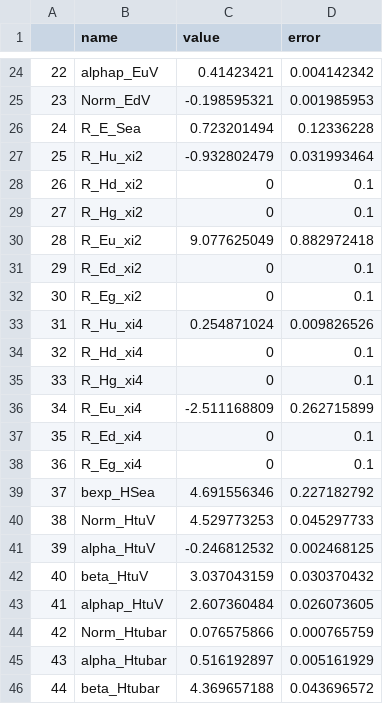
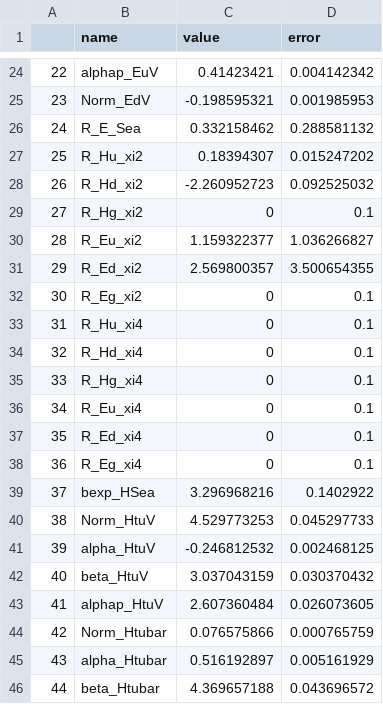
Before and after one commit to yuxunguo/GUMP-Global-GPDs, a CSV file: GUMP_Params/params.csv, drawn as a sheet; only a part is shown, gaps mark what is left out; the diff covers the shown part only.

```diff
--- a/GUMP_Params/params.csv
+++ b/GUMP_Params/params.csv
@@ -25,16 +25,16 @@
 23,Norm_EdV,-0.198595321,0.001985953
-24,R_E_Sea,0.723201494,0.12336228
-25,R_Hu_xi2,-0.932802479,0.031993464
-26,R_Hd_xi2,0,0.1
+24,R_E_Sea,0.332158462,0.288581132
+25,R_Hu_xi2,0.18394307,0.015247202
+26,R_Hd_xi2,-2.260952723,0.092525032
 27,R_Hg_xi2,0,0.1
-28,R_Eu_xi2,9.077625049,0.882972418
-29,R_Ed_xi2,0,0.1
+28,R_Eu_xi2,1.159322377,1.036266827
+29,R_Ed_xi2,2.569800357,3.500654355
 30,R_Eg_xi2,0,0.1
-31,R_Hu_xi4,0.254871024,0.009826526
+31,R_Hu_xi4,0,0.1
 32,R_Hd_xi4,0,0.1
 33,R_Hg_xi4,0,0.1
-34,R_Eu_xi4,-2.511168809,0.262715899
+34,R_Eu_xi4,0,0.1
 35,R_Ed_xi4,0,0.1
 36,R_Eg_xi4,0,0.1
-37,bexp_HSea,4.691556346,0.227182792
+37,bexp_HSea,3.296968216,0.1402922
 38,Norm_HtuV,4.529773253,0.045297733
```
Also changed, not shown: 16 edited cells elsewhere in this file, GUMP_Output/Off_forward_cov.csv, 7 other files.
